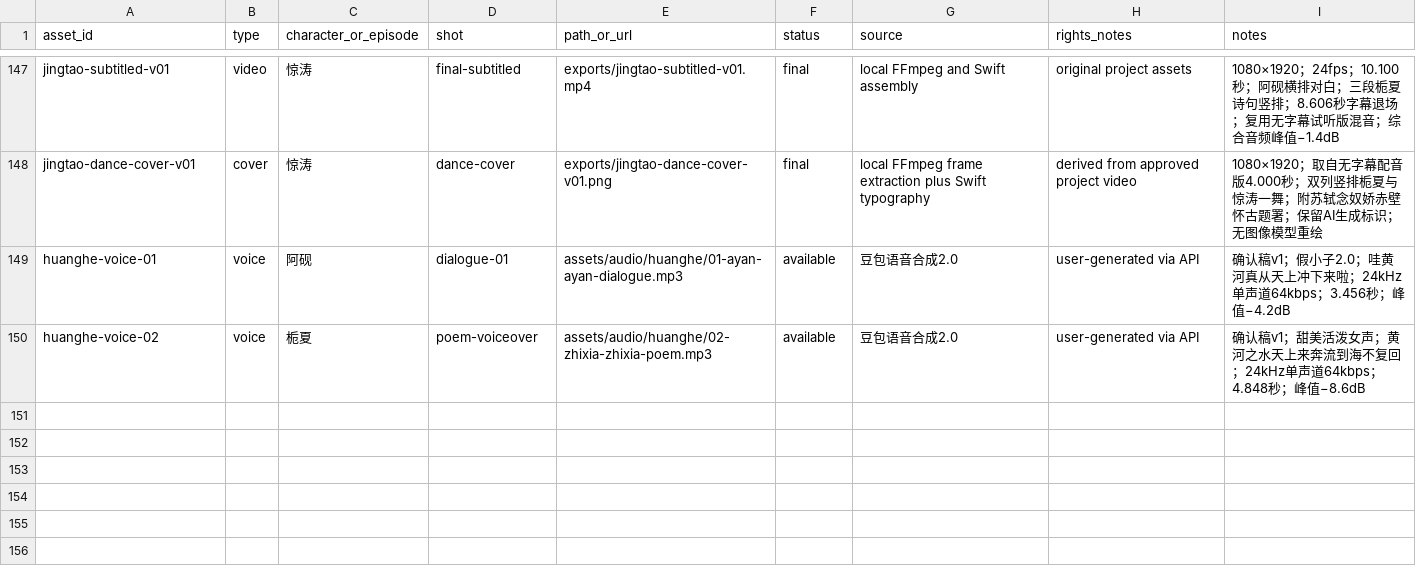
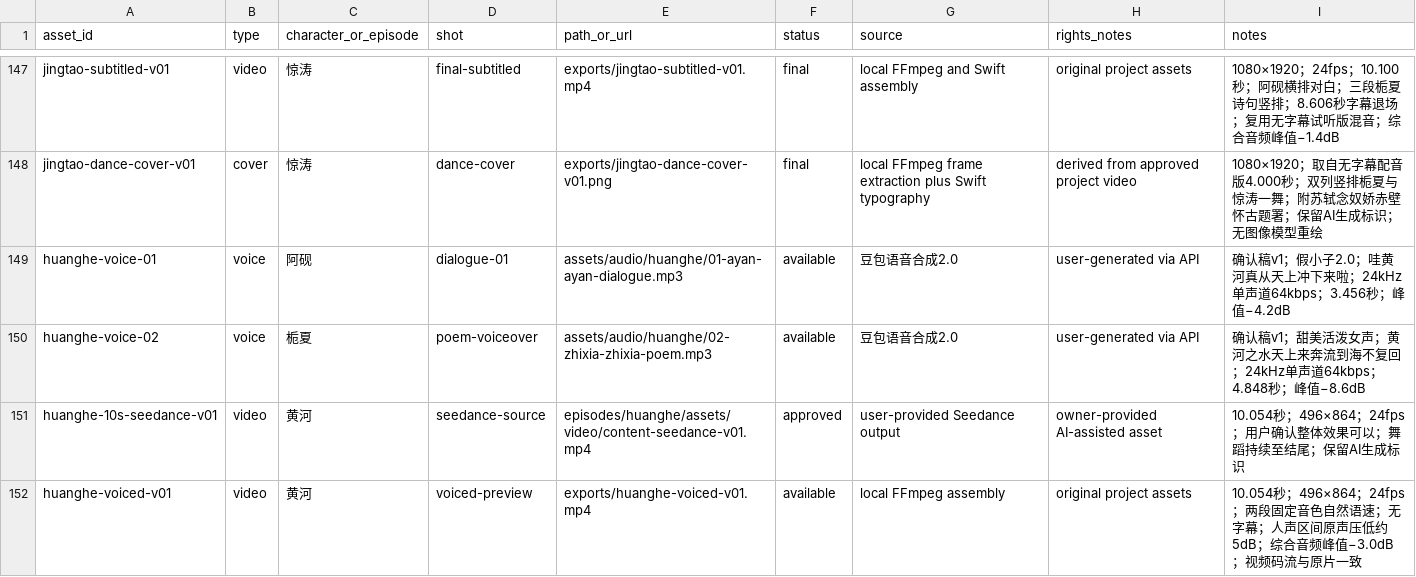
Before and after one commit to Yolo-0317/tools-workspace, a CSV file: zhixia-feihualing/assets/inventory.csv, drawn as a sheet; only a part is shown, gaps mark what is left out; the diff names each change by its address in the sheet, - before the commit and + after, or states it on an @@ line.

```diff
--- a/zhixia-feihualing/assets/inventory.csv
+++ b/zhixia-feihualing/assets/inventory.csv
+row 151: huanghe-10s-seedance-v01 | video | 黄河 | seedance-source | episodes/huanghe/assets/video/content-seedance-v01.mp4 | approved | user-provided Seedance output | owner-provided AI-assisted asset | 10.054秒；496×864；24fps；用户确认整体效果可以；舞蹈持续至结尾；保留AI生成标识
+row 152: huanghe-voiced-v01 | video | 黄河 | voiced-preview | exports/huanghe-voiced-v01.mp4 | available | local FFmpeg assembly | original project assets | 10.054秒；496×864；24fps；两段固定音色自然语速；无字幕；人声区间原声压低约5dB；综合音频峰值−3.0dB；视频码流与原片一致
```
Also changed, not shown: 3 other files.
